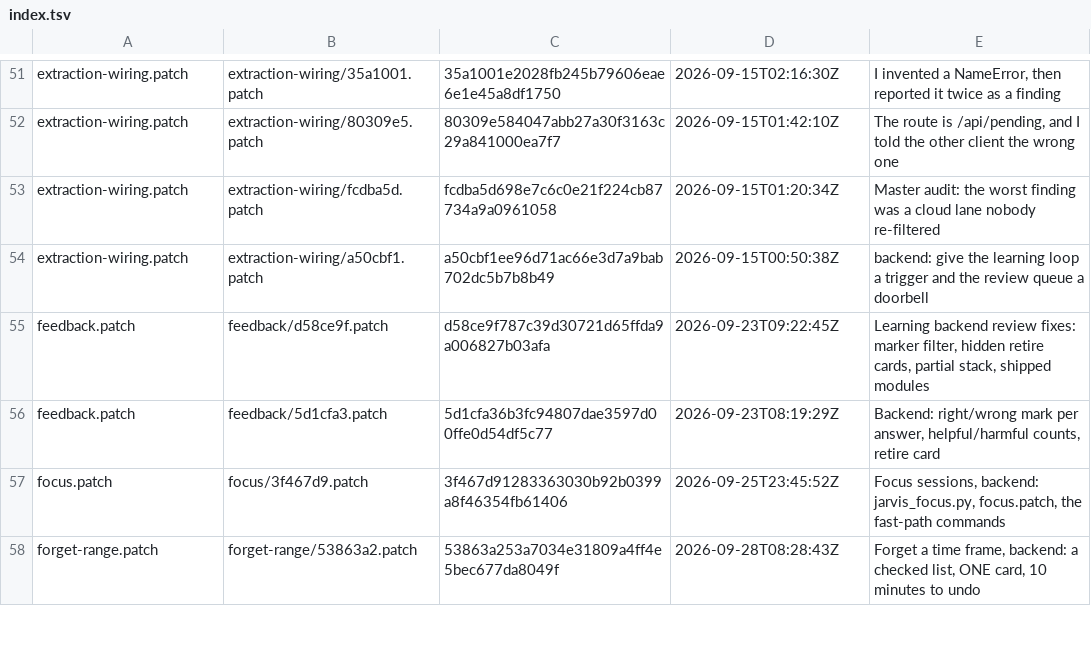
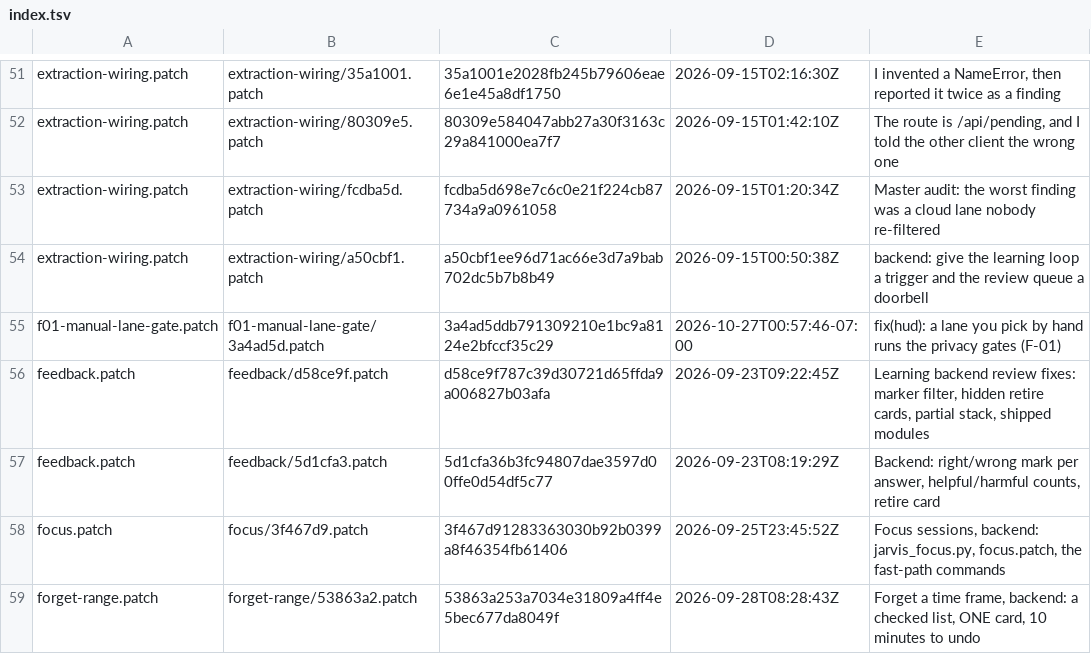
Before and after one commit to darknight11ish/Epic-Jarvis, a TSV file: backend/patch-history/index.tsv, drawn as a sheet; only a part is shown, gaps mark what is left out; the diff names each change by its address in the sheet, - before the commit and + after, or states it on an @@ line.

```diff
--- a/backend/patch-history/index.tsv
+++ b/backend/patch-history/index.tsv
+row 55: f01-manual-lane-gate.patch | f01-manual-lane-gate/3a4ad5d.patch | 3a4ad5ddb791309210e1bc9a8124e2bfccf35c29 | 2026-10-27T00:57:46-07:00 | fix(hud): a lane you pick by hand runs the privacy gates (F-01)
```
Also changed, not shown: 7 other files.
